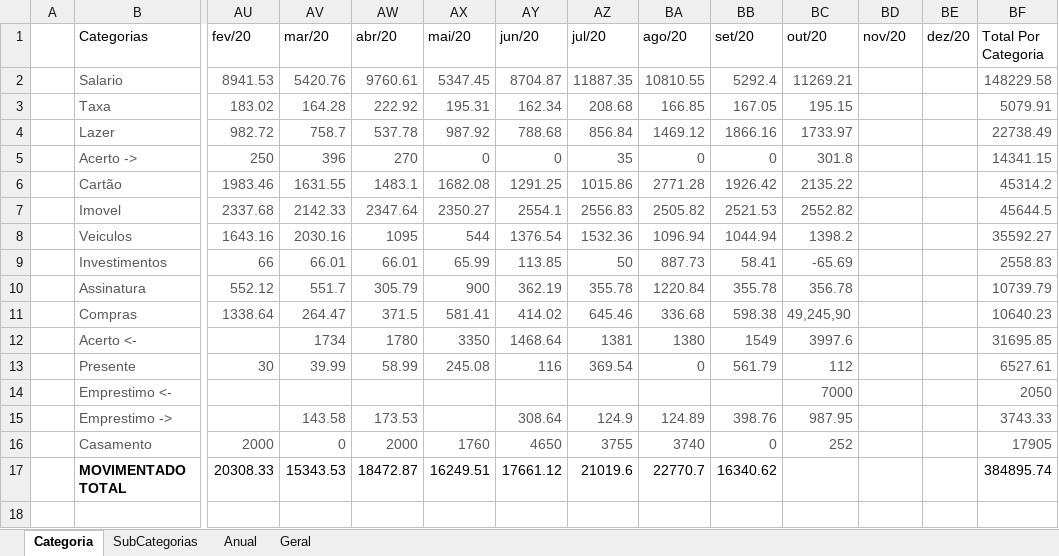
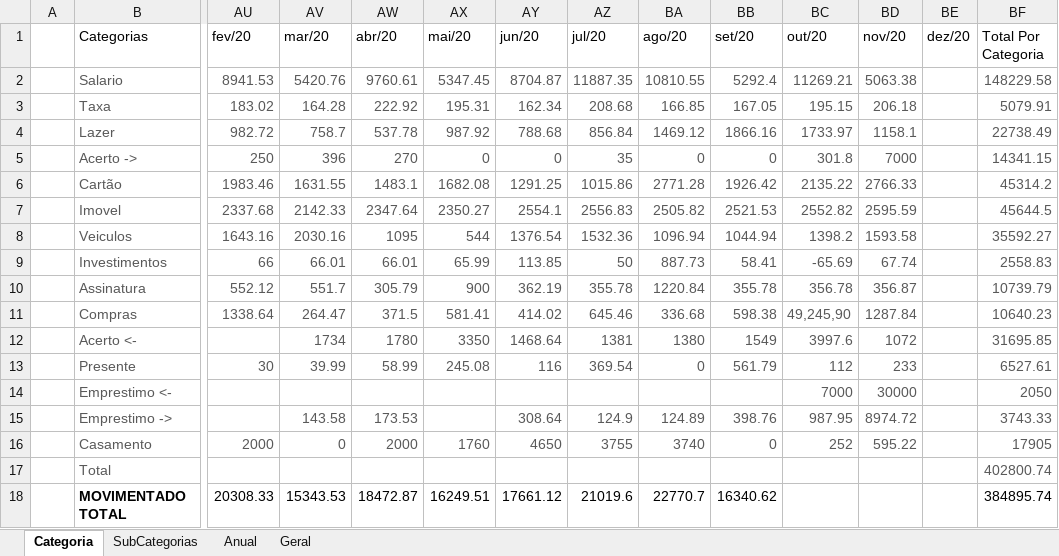
Before and after one commit to andrebonetti/Controle_Financeiro, an Excel workbook: Arquivos/Geral_Relatorio.xlsx, sheet Categoria, drawn as a sheet; only a part is shown, gaps mark what is left out; values as stored, in another font and other column widths than the file's, no borders; charts and pictures and table styles not drawn; rows hold the shown columns only; the diff names each change by its address in the sheet, - before the commit and + after, or states it on an @@ line.

```diff
--- a/Arquivos/Geral_Relatorio.xlsx (sheet Categoria)
+++ b/Arquivos/Geral_Relatorio.xlsx (sheet Categoria)
-BD2 (nov/20): (empty)
+BD2 (nov/20): 5063.38
-BD3 (nov/20): (empty)
+BD3 (nov/20): 206.18
-BD4 (nov/20): (empty)
+BD4 (nov/20): 1158.1
-BD5 (nov/20): (empty)
+BD5 (nov/20): 7000
-BD6 (nov/20): (empty)
+BD6 (nov/20): 2766.33
-BD7 (nov/20): (empty)
+BD7 (nov/20): 2595.59
-BD8 (nov/20): (empty)
+BD8 (nov/20): 1593.58
-BD9 (nov/20): (empty)
+BD9 (nov/20): 67.74
-BD10 (nov/20): (empty)
+BD10 (nov/20): 356.87
-BD11 (nov/20): (empty)
+BD11 (nov/20): 1287.84
-BD12 (nov/20): (empty)
+BD12 (nov/20): 1072
-BD13 (nov/20): (empty)
+BD13 (nov/20): 233
-BD14 (nov/20): (empty)
+BD14 (nov/20): 30000
-BD15 (nov/20): (empty)
+BD15 (nov/20): 8974.72
-BD16 (nov/20): (empty)
+BD16 (nov/20): 595.22
+row 17:  | Total |  |  |  |  |  |  |  |  |  |  |  | 402800.74
```
Also changed, not shown: sheet Geral, charts or pictures, 4 other files.
